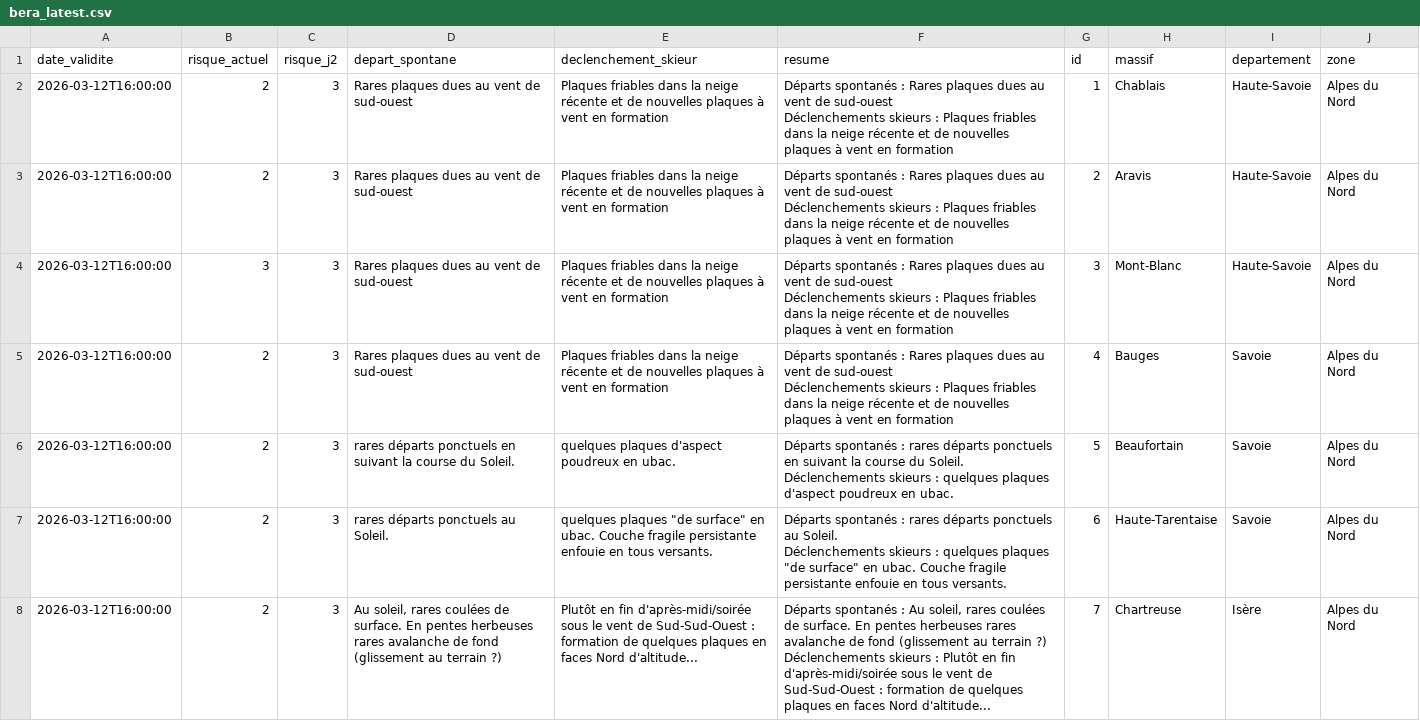
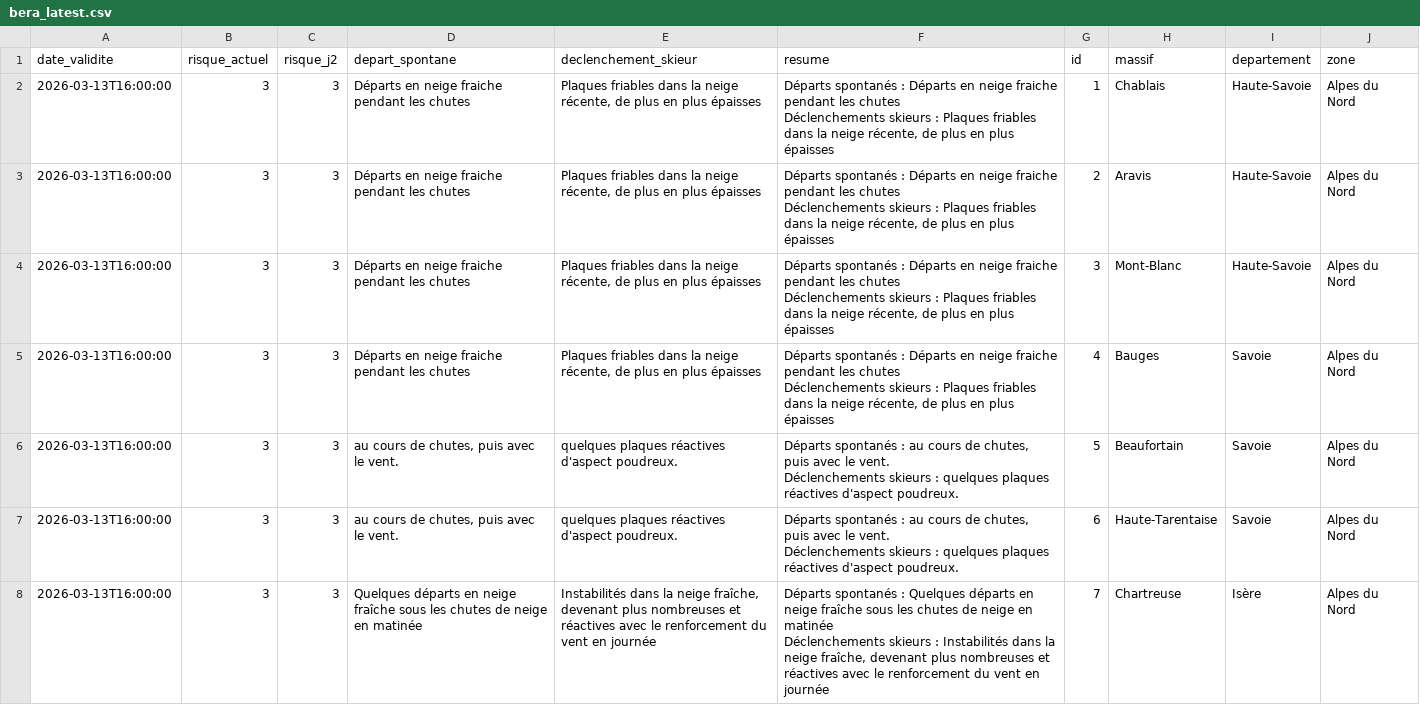
Before and after one commit to Tinevagio/Ski-touring-live, a CSV file: data/bera_latest.csv, drawn as a sheet; only a part is shown; the diff covers the shown part only.

Commit message:
🔄 Update BERA data - 2026-03-13 15:30 UTC

```diff
--- a/data/bera_latest.csv
+++ b/data/bera_latest.csv
@@ -1,15 +1,15 @@
 date_validite,risque_actuel,risque_j2,depart_spontane,declenchement_skieur,resume,id,massif,departement,zone
-2026-03-12T16:00:00,2,3,Rares plaques dues au vent de sud-ouest,Plaques friables dans la neige récente et de nouvelles plaques à vent en formation,"Départs spontanés : Rares plaques dues au vent de sud-ouest
-Déclenchements skieurs : Plaques friables dans la neige récente et de nouvelles plaques à vent en formation",1,Chablais,Haute-Savoie,Alpes du Nord
-2026-03-12T16:00:00,2,3,Rares plaques dues au vent de sud-ouest,Plaques friables dans la neige récente et de nouvelles plaques à vent en formation,"Départs spontanés : Rares plaques dues au vent de sud-ouest
-Déclenchements skieurs : Plaques friables dans la neige récente et de nouvelles plaques à vent en formation",2,Aravis,Haute-Savoie,Alpes du Nord
-2026-03-12T16:00:00,3,3,Rares plaques dues au vent de sud-ouest,Plaques friables dans la neige récente et de nouvelles plaques à vent en formation,"Départs spontanés : Rares plaques dues au vent de sud-ouest
-Déclenchements skieurs : Plaques friables dans la neige récente et de nouvelles plaques à vent en formation",3,Mont-Blanc,Haute-Savoie,Alpes du Nord
-2026-03-12T16:00:00,2,3,Rares plaques dues au vent de sud-ouest,Plaques friables dans la neige récente et de nouvelles plaques à vent en formation,"Départs spontanés : Rares plaques dues au vent de sud-ouest
-Déclenchements skieurs : Plaques friables dans la neige récente et de nouvelles plaques à vent en formation",4,Bauges,Savoie,Alpes du Nord
-2026-03-12T16:00:00,2,3,rares départs ponctuels en suivant la course du Soleil. ,quelques plaques d'aspect poudreux en ubac. ,"Départs spontanés : rares départs ponctuels en suivant la course du Soleil.
-Déclenchements skieurs : quelques plaques d'aspect poudreux en ubac. ",5,Beaufortain,Savoie,Alpes du Nord
-2026-03-12T16:00:00,2,3,rares départs ponctuels au Soleil.,"quelques plaques ""de surface"" en ubac. Couche fragile persistante enfouie en tous versants. ","Départs spontanés : rares départs ponctuels au Soleil.
-Déclenchements skieurs : quelques plaques ""de surface"" en ubac. Couche fragile persistante enfouie en tous versants. ",6,Haute-Tarentaise,Savoie,Alpes du Nord
-2026-03-12T16:00:00,2,3,"Au soleil, rares coulées de surface. En pentes herbeuses rares avalanche de fond (glissement au terrain ?)",Plutôt en fin d'après-midi/soirée sous le vent de Sud-Sud-Ouest : formation de quelques plaques en faces Nord d'altitude...,"Départs spontanés : Au soleil, rares coulées de surface. En pentes herbeuses rares avalanche de fond (glissement au terrain ?)
-Déclenchements skieurs : Plutôt en fin d'après-midi/soirée sous le vent de Sud-Sud-Ouest : formation de quelques plaques en faces Nord d'altitude...",7,Chartreuse,Isère,Alpes du Nord
+2026-03-13T16:00:00,3,3,Départs en neige fraiche pendant les chutes ,"Plaques friables dans la neige récente, de plus en plus épaisses","Départs spontanés : Départs en neige fraiche pendant les chutes
+Déclenchements skieurs : Plaques friables dans la neige récente, de plus en plus épaisses",1,Chablais,Haute-Savoie,Alpes du Nord
+2026-03-13T16:00:00,3,3,Départs en neige fraiche pendant les chutes ,"Plaques friables dans la neige récente, de plus en plus épaisses","Départs spontanés : Départs en neige fraiche pendant les chutes
+Déclenchements skieurs : Plaques friables dans la neige récente, de plus en plus épaisses",2,Aravis,Haute-Savoie,Alpes du Nord
+2026-03-13T16:00:00,3,3,Départs en neige fraiche pendant les chutes ,"Plaques friables dans la neige récente, de plus en plus épaisses","Départs spontanés : Départs en neige fraiche pendant les chutes
+Déclenchements skieurs : Plaques friables dans la neige récente, de plus en plus épaisses",3,Mont-Blanc,Haute-Savoie,Alpes du Nord
+2026-03-13T16:00:00,3,3,Départs en neige fraiche pendant les chutes ,"Plaques friables dans la neige récente, de plus en plus épaisses","Départs spontanés : Départs en neige fraiche pendant les chutes
+Déclenchements skieurs : Plaques friables dans la neige récente, de plus en plus épaisses",4,Bauges,Savoie,Alpes du Nord
+2026-03-13T16:00:00,3,3,"au cours de chutes, puis avec le vent.",quelques plaques réactives d'aspect poudreux. ,"Départs spontanés : au cours de chutes, puis avec le vent.
+Déclenchements skieurs : quelques plaques réactives d'aspect poudreux. ",5,Beaufortain,Savoie,Alpes du Nord
+2026-03-13T16:00:00,3,3,"au cours de chutes, puis avec le vent.",quelques plaques réactives d'aspect poudreux. ,"Départs spontanés : au cours de chutes, puis avec le vent.
+Déclenchements skieurs : quelques plaques réactives d'aspect poudreux. ",6,Haute-Tarentaise,Savoie,Alpes du Nord
+2026-03-13T16:00:00,3,3,Quelques départs en neige fraîche sous les chutes de neige en matinée,"Instabilités dans la neige fraîche, devenant plus nombreuses et réactives avec le renforcement du vent en journée","Départs spontanés : Quelques départs en neige fraîche sous les chutes de neige en matinée
+Déclenchements skieurs : Instabilités dans la neige fraîche, devenant plus nombreuses et réactives avec le renforcement du vent en journée",7,Chartreuse,Isère,Alpes du Nord
```
Also changed, not shown: 114 edited cells elsewhere in this file, 1 other file.
